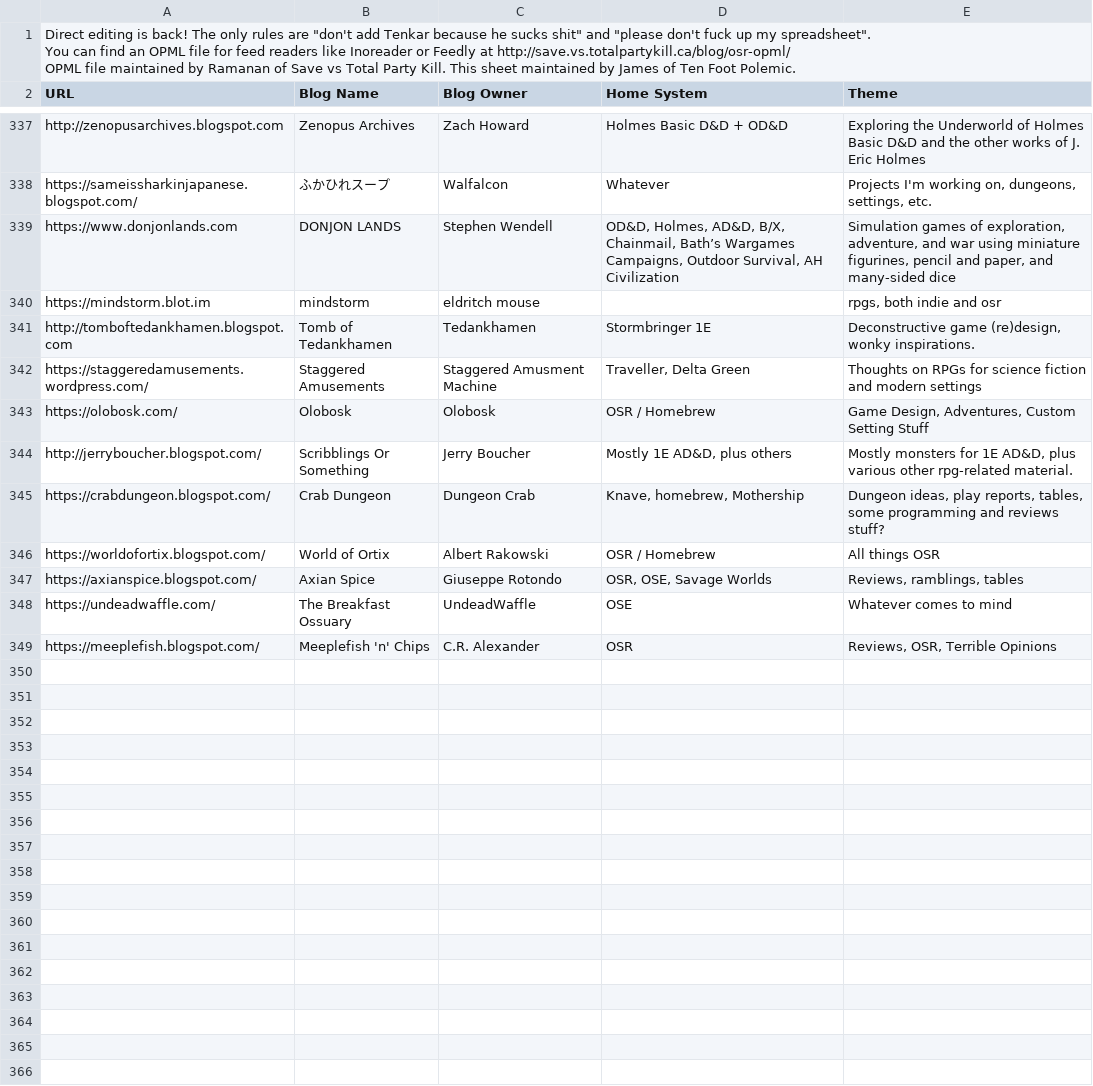
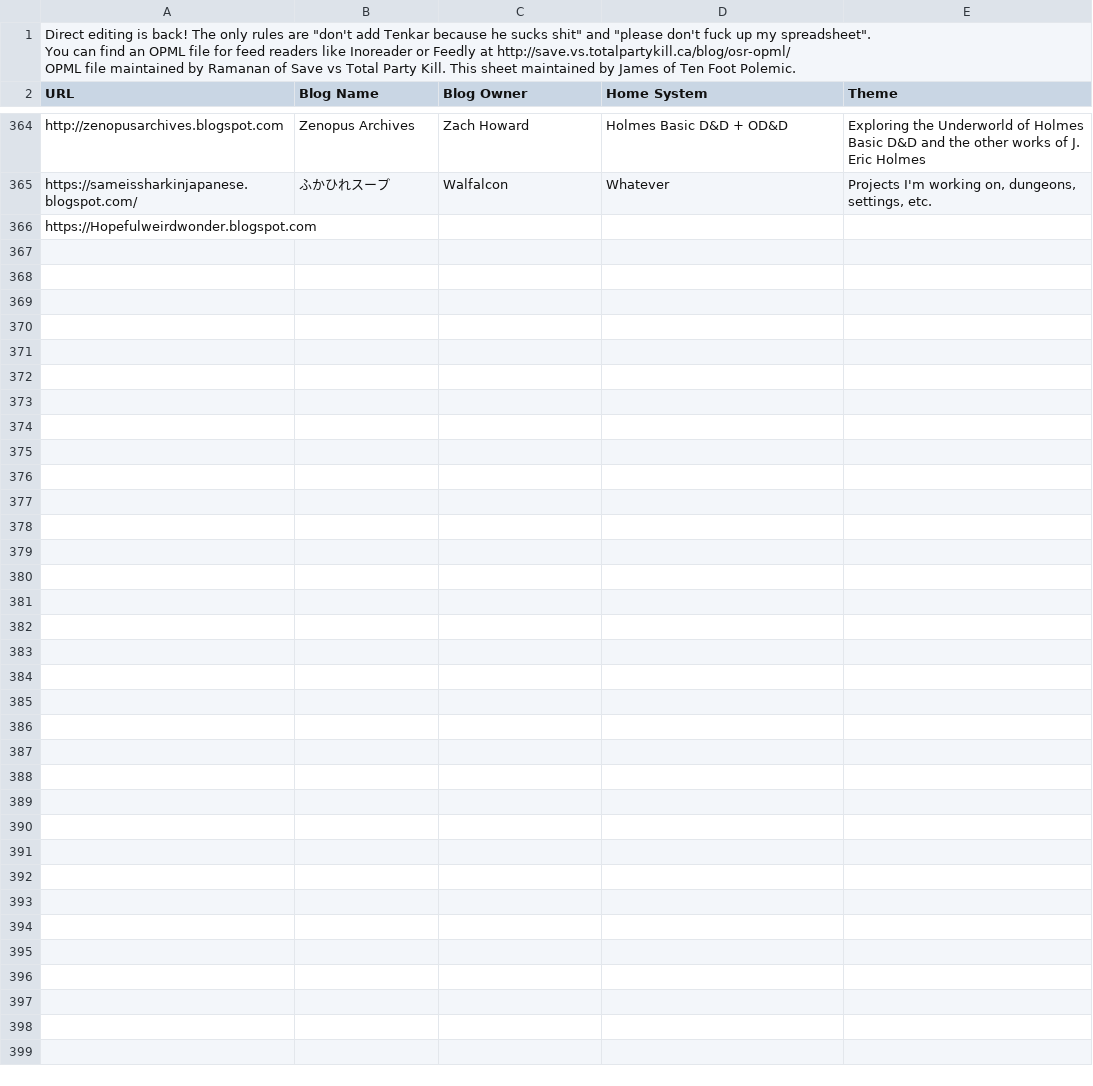
Before and after one commit to funkaoshi/osr-opml, a CSV file: osr.csv, drawn as a sheet; only a part is shown, gaps mark what is left out; the shorter side is filled out with more unchanged rows; the diff covers the shown part only.

```diff
--- a/osr.csv
+++ b/osr.csv
@@ -341,28 +368,3 @@ http://zenopusarchives.blogspot.com,Zenopus Archives,Zach Howard,Holmes Basic D&
 https://sameissharkinjapanese.blogspot.com/,ふかひれスープ,Walfalcon,Whatever,"Projects I'm working on, dungeons, settings, etc."
-https://www.donjonlands.com,DONJON LANDS,Stephen Wendell,"OD&D, Holmes, AD&D, B/X, Chainmail, Bath’s Wargames Campaigns, Outdoor Survival, AH Civilization","Simulation games of exploration, adventure, and war using miniature figurines, pencil and paper, and many-sided dice"
-https://mindstorm.blot.im,mindstorm,eldritch mouse,,"rpgs, both indie and osr"
-http://tomboftedankhamen.blogspot.com,Tomb of Tedankhamen,Tedankhamen,Stormbringer 1E,"Deconstructive game (re)design, wonky inspirations."
-https://staggeredamusements.wordpress.com/,Staggered Amusements,Staggered Amusment Machine,"Traveller, Delta Green",Thoughts on RPGs for science fiction and modern settings
-https://olobosk.com/,Olobosk,Olobosk,OSR / Homebrew,"Game Design, Adventures, Custom Setting Stuff"
-http://jerryboucher.blogspot.com/,Scribblings Or Something,Jerry Boucher,"Mostly 1E AD&D, plus others","Mostly monsters for 1E AD&D, plus various other rpg-related material."
-https://crabdungeon.blogspot.com/,Crab Dungeon,Dungeon Crab,"Knave, homebrew, Mothership","Dungeon ideas, play reports, tables, some programming and reviews stuff?"
-https://worldofortix.blogspot.com/,World of Ortix,Albert Rakowski,OSR / Homebrew,All things OSR
-https://axianspice.blogspot.com/,Axian Spice,Giuseppe Rotondo,"OSR, OSE, Savage Worlds ","Reviews, ramblings, tables"
-https://undeadwaffle.com/,The Breakfast Ossuary,UndeadWaffle,OSE,Whatever comes to mind
-https://meeplefish.blogspot.com/,Meeplefish 'n' Chips,C.R. Alexander,OSR,"Reviews, OSR, Terrible Opinions"
-,,,,
-,,,,
-,,,,
-,,,,
-,,,,
-,,,,
-,,,,
-,,,,
-,,,,
-,,,,
-,,,,
-,,,,
-,,,,
-,,,,
-,,,,
+https://Hopefulweirdwonder.blogspot.com,,,,
 ,,,,
```
Also changed, not shown: 17 added rows and 11 edited cells elsewhere in this file, 3 other files.
